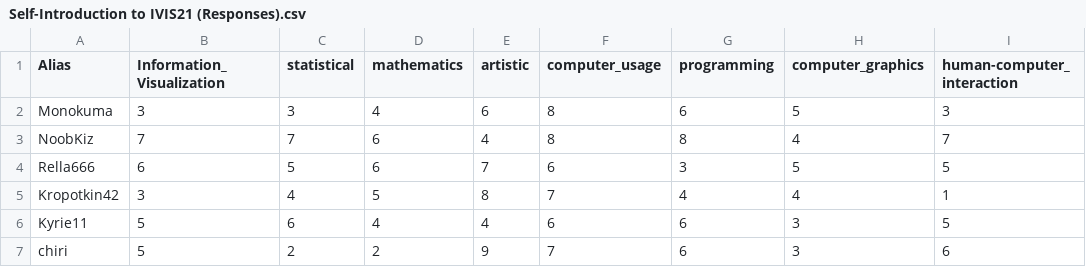
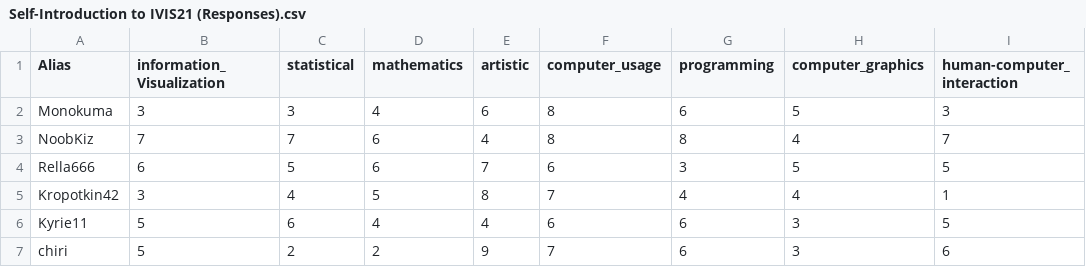
Before and after one commit to Mjaomjao2/Mjaomjao2.github.io, a CSV file: Self-Introduction to IVIS21 (Responses).csv, drawn as a sheet; only a part is shown; the diff names each change by its address in the sheet, - before the commit and + after, or states it on an @@ line.

```diff
--- a/Self-Introduction to IVIS21 (Responses).csv
+++ b/Self-Introduction to IVIS21 (Responses).csv
-B1: Information_Visualization
+B1: information_Visualization
```
Also changed, not shown: 1 other file.
